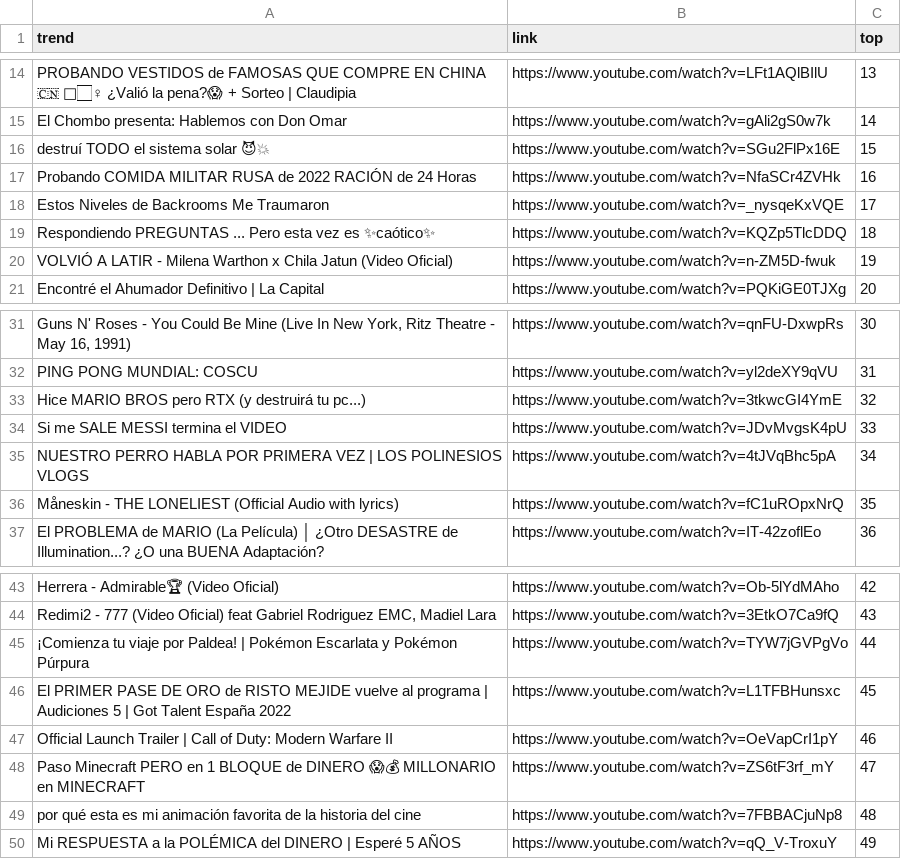
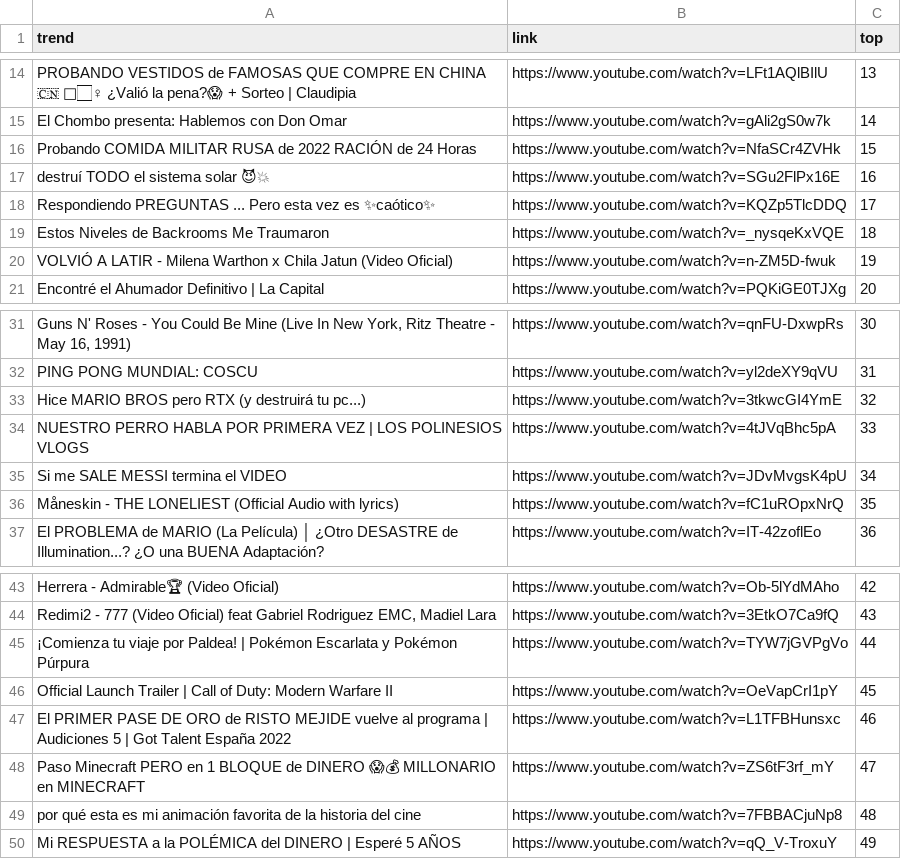
Before and after one commit to cristian-data-science/social_spider_app, a CSV file: resultados/youtube.csv, drawn as a sheet; only a part is shown, gaps mark what is left out; the diff names each change by its address in the sheet, - before the commit and + after, or states it on an @@ line.

```diff
--- a/resultados/youtube.csv
+++ b/resultados/youtube.csv
-A16 (trend): destruí TODO el sistema solar 😈💥
+A16 (trend): Probando COMIDA MILITAR RUSA de 2022 RACIÓN de 24 Horas
-B16 (link): https://www.youtube.com/watch?v=SGu2FlPx16E
+B16 (link): https://www.youtube.com/watch?v=NfaSCr4ZVHk
-A17 (trend): Probando COMIDA MILITAR RUSA de 2022 RACIÓN de 24 Horas
+A17 (trend): destruí TODO el sistema solar 😈💥
-B17 (link): https://www.youtube.com/watch?v=NfaSCr4ZVHk
+B17 (link): https://www.youtube.com/watch?v=SGu2FlPx16E
-A18 (trend): Estos Niveles de Backrooms Me Traumaron
+A18 (trend): Respondiendo PREGUNTAS ... Pero esta vez es ✨caótico✨
-B18 (link): https://www.youtube.com/watch?v=_nysqeKxVQE
+B18 (link): https://www.youtube.com/watch?v=KQZp5TlcDDQ
-A19 (trend): Respondiendo PREGUNTAS ... Pero esta vez es ✨caótico✨
+A19 (trend): Estos Niveles de Backrooms Me Traumaron
-B19 (link): https://www.youtube.com/watch?v=KQZp5TlcDDQ
+B19 (link): https://www.youtube.com/watch?v=_nysqeKxVQE
-A34 (trend): Si me SALE MESSI termina el VIDEO
+A34 (trend): NUESTRO PERRO HABLA POR PRIMERA VEZ | LOS POLINESIOS VLOGS
-B34 (link): https://www.youtube.com/watch?v=JDvMvgsK4pU
+B34 (link): https://www.youtube.com/watch?v=4tJVqBhc5pA
-A35 (trend): NUESTRO PERRO HABLA POR PRIMERA VEZ | LOS POLINESIOS VLOGS
+A35 (trend): Si me SALE MESSI termina el VIDEO
-B35 (link): https://www.youtube.com/watch?v=4tJVqBhc5pA
+B35 (link): https://www.youtube.com/watch?v=JDvMvgsK4pU
-A46 (trend): El PRIMER PASE DE ORO de RISTO MEJIDE vuelve al programa | Audiciones 5 | Got Talent España 2022
+A46 (trend): Official Launch Trailer | Call of Duty: Modern Warfare II
-B46 (link): https://www.youtube.com/watch?v=L1TFBHunsxc
+B46 (link): https://www.youtube.com/watch?v=OeVapCrI1pY
-A47 (trend): Official Launch Trailer | Call of Duty: Modern Warfare II
+A47 (trend): El PRIMER PASE DE ORO de RISTO MEJIDE vuelve al programa | Audiciones 5 | Got Talent España 2022
-B47 (link): https://www.youtube.com/watch?v=OeVapCrI1pY
+B47 (link): https://www.youtube.com/watch?v=L1TFBHunsxc
```
Also changed, not shown: resultados/google.csv, resultados/twitter.csv.
